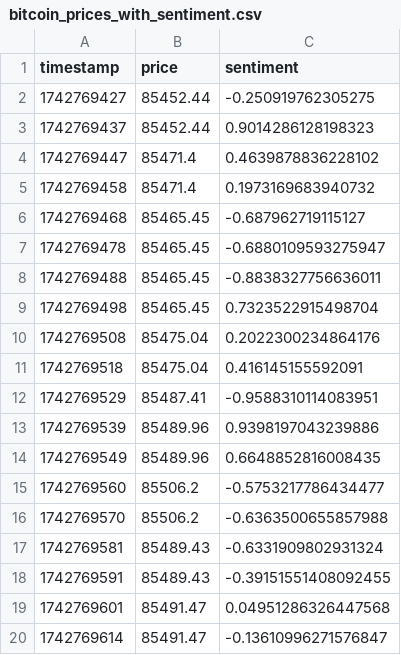
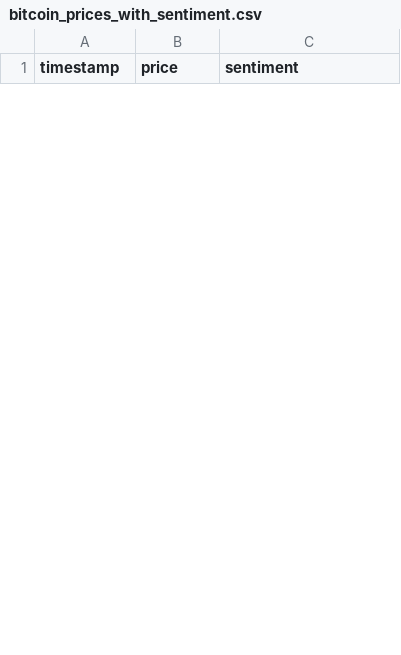
Before and after one commit to Sairam0503/crypto-sentiment-dashboard, a CSV file: bitcoin_prices_with_sentiment.csv, drawn as a sheet; only a part is shown; removed rows and columns are numbered as before the commit, all else as after; the diff covers the shown part only; the diff names each change by its address in the sheet, - before the commit and + after, or states it on an @@ line.

Commit message:
Updated add_sentiment_data.py and added CSV file

```diff
--- a/bitcoin_prices_with_sentiment.csv
+++ b/bitcoin_prices_with_sentiment.csv
-row 2: 1742769427 | 85452.44 | -0.250919762305275
-row 3: 1742769437 | 85452.44 | 0.9014286128198323
-row 4: 1742769447 | 85471.4 | 0.4639878836228102
-row 5: 1742769458 | 85471.4 | 0.1973169683940732
-row 6: 1742769468 | 85465.45 | -0.687962719115127
-row 7: 1742769478 | 85465.45 | -0.6880109593275947
-row 8: 1742769488 | 85465.45 | -0.8838327756636011
-row 9: 1742769498 | 85465.45 | 0.7323522915498704
-row 10: 1742769508 | 85475.04 | 0.2022300234864176
-row 11: 1742769518 | 85475.04 | 0.416145155592091
-row 12: 1742769529 | 85487.41 | -0.9588310114083951
-row 13: 1742769539 | 85489.96 | 0.9398197043239886
-row 14: 1742769549 | 85489.96 | 0.6648852816008435
-row 15: 1742769560 | 85506.2 | -0.5753217786434477
-row 16: 1742769570 | 85506.2 | -0.6363500655857988
-row 17: 1742769581 | 85489.43 | -0.6331909802931324
-row 18: 1742769591 | 85489.43 | -0.39151551408092455
-row 19: 1742769601 | 85491.47 | 0.04951286326447568
-row 20: 1742769614 | 85491.47 | -0.13610996271576847
```
Also changed, not shown: 30 added rows and 11 removed rows elsewhere in this file, 1 other file.
